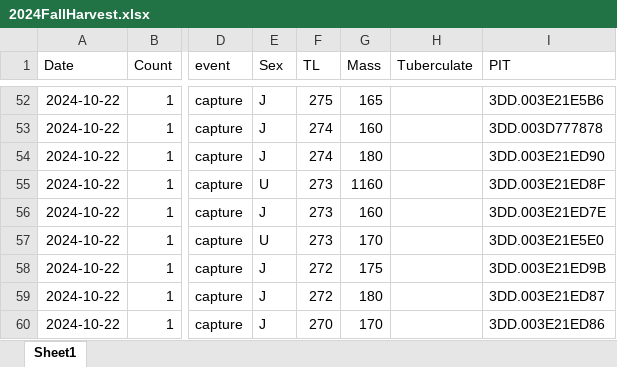
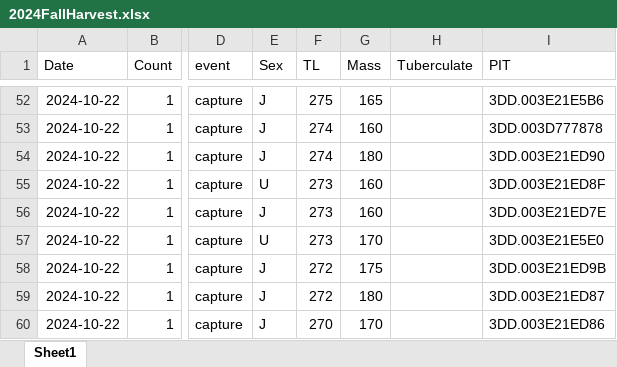
Before and after one commit to brk828/YumaCoveBackwater, an Excel workbook: data/2024FallHarvest.xlsx, sheet Sheet1, drawn as a sheet; only a part is shown, gaps mark what is left out; values as stored, in another font and other column widths than the file's, no borders; the diff names each change by its address in the sheet, - before the commit and + after, or states it on an @@ line.

Commit message:
Updated to add 2024 handling and 2025 stocking data for Yuma Cove Backwater

```diff
--- a/data/2024FallHarvest.xlsx (sheet Sheet1)
+++ b/data/2024FallHarvest.xlsx (sheet Sheet1)
-G55 (Mass): 1160
+G55 (Mass): 160
```
Also changed, not shown: 12 other files.
